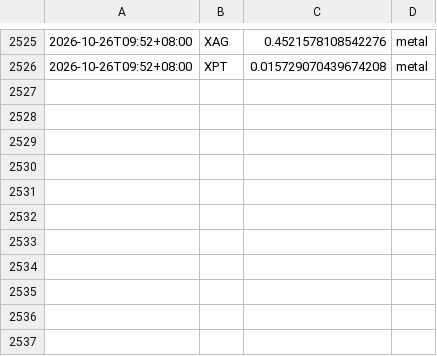
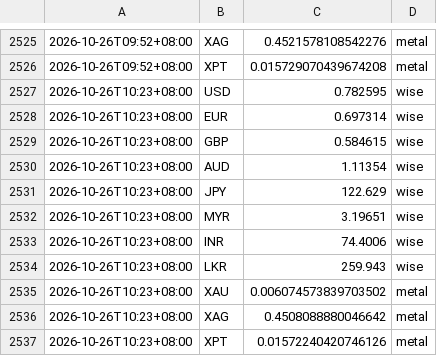
Before and after one commit to aaznavodnirmal-stack/FX-tool, a CSV file: data/rates.csv, drawn as a sheet; only a part is shown, gaps mark what is left out; the diff names each change by its address in the sheet, - before the commit and + after, or states it on an @@ line.

```diff
--- a/data/rates.csv
+++ b/data/rates.csv
+row 2527: 2026-10-26T10:23+08:00 | USD | 0.782595 | wise
+row 2528: 2026-10-26T10:23+08:00 | EUR | 0.697314 | wise
+row 2529: 2026-10-26T10:23+08:00 | GBP | 0.584615 | wise
+row 2530: 2026-10-26T10:23+08:00 | AUD | 1.11354 | wise
+row 2531: 2026-10-26T10:23+08:00 | JPY | 122.629 | wise
+row 2532: 2026-10-26T10:23+08:00 | MYR | 3.19651 | wise
+row 2533: 2026-10-26T10:23+08:00 | INR | 74.4006 | wise
+row 2534: 2026-10-26T10:23+08:00 | LKR | 259.943 | wise
+row 2535: 2026-10-26T10:23+08:00 | XAU | 0.006074573839703502 | metal
+row 2536: 2026-10-26T10:23+08:00 | XAG | 0.4508088880046642 | metal
+row 2537: 2026-10-26T10:23+08:00 | XPT | 0.01572240420746126 | metal
```
Also changed, not shown: 3 other files.
